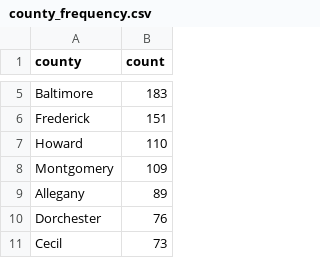
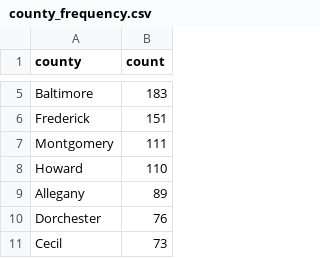
Before and after one commit to ktanner23/live-nicar-pipeline, a CSV file: exported_data/county_frequency.csv, drawn as a sheet; only a part is shown, gaps mark what is left out; removed rows and columns are numbered as before the commit, all else as after; the diff names each change by its address in the sheet, - before the commit and + after, or states it on an @@ line.

```diff
--- a/exported_data/county_frequency.csv
+++ b/exported_data/county_frequency.csv
+row 7: Montgomery | 111
-row 8: Montgomery | 109
```
Also changed, not shown: exported_data/all_complaints.csv, exported_data/complaint_type_frequency.csv, 1 other file.
